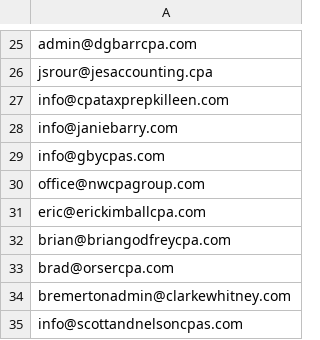
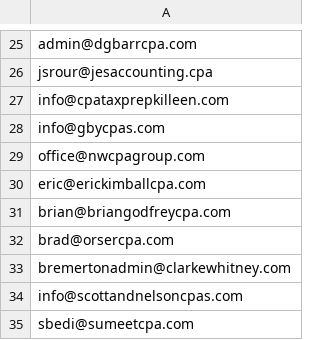
Before and after one commit to langgenius/due-date-hq-jwl, a CSV file: outreach-kit/wave2-ramp-day6.csv, drawn as a sheet; only a part is shown, gaps mark what is left out; the shorter side is filled out with more unchanged rows; the diff names each change by its address in the sheet, - before the commit and + after, or states it on an @@ line.

```diff
--- a/outreach-kit/wave2-ramp-day6.csv
+++ b/outreach-kit/wave2-ramp-day6.csv
-row 28: info@janiebarry.com
```
Also changed, not shown: 2 other files.
